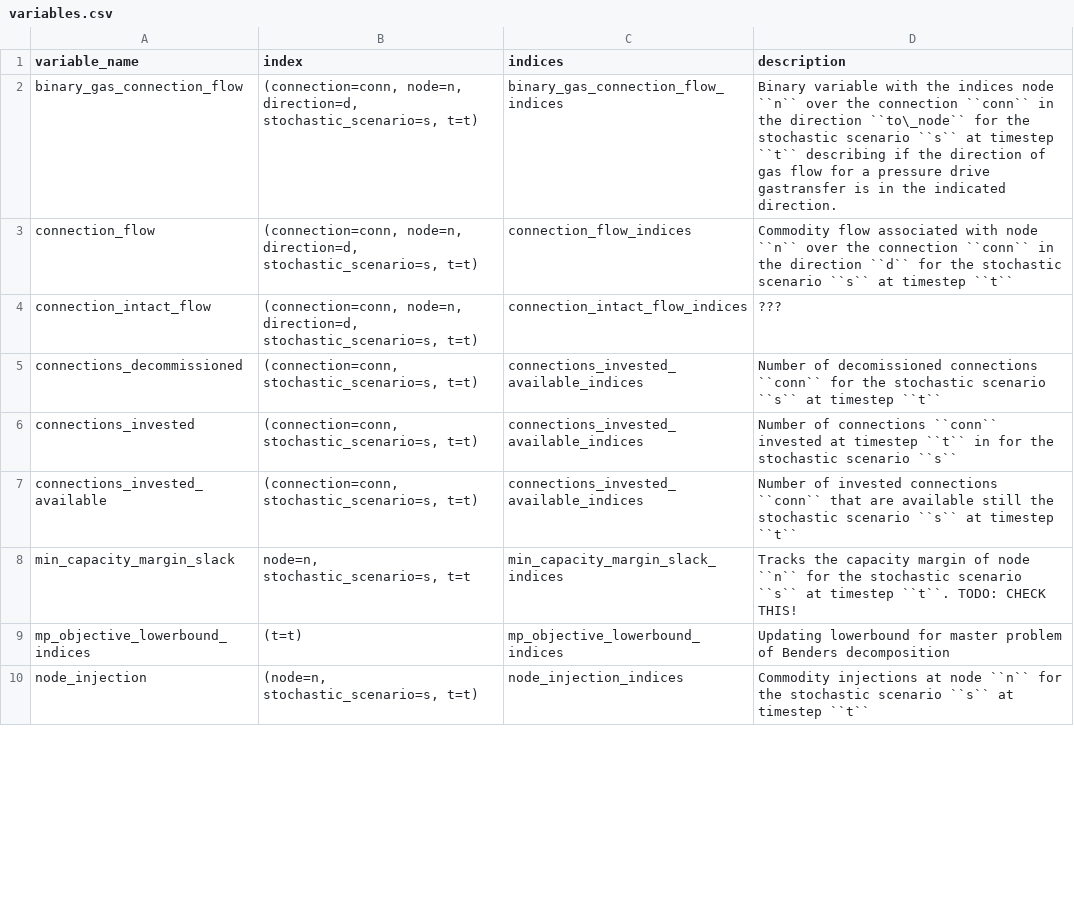
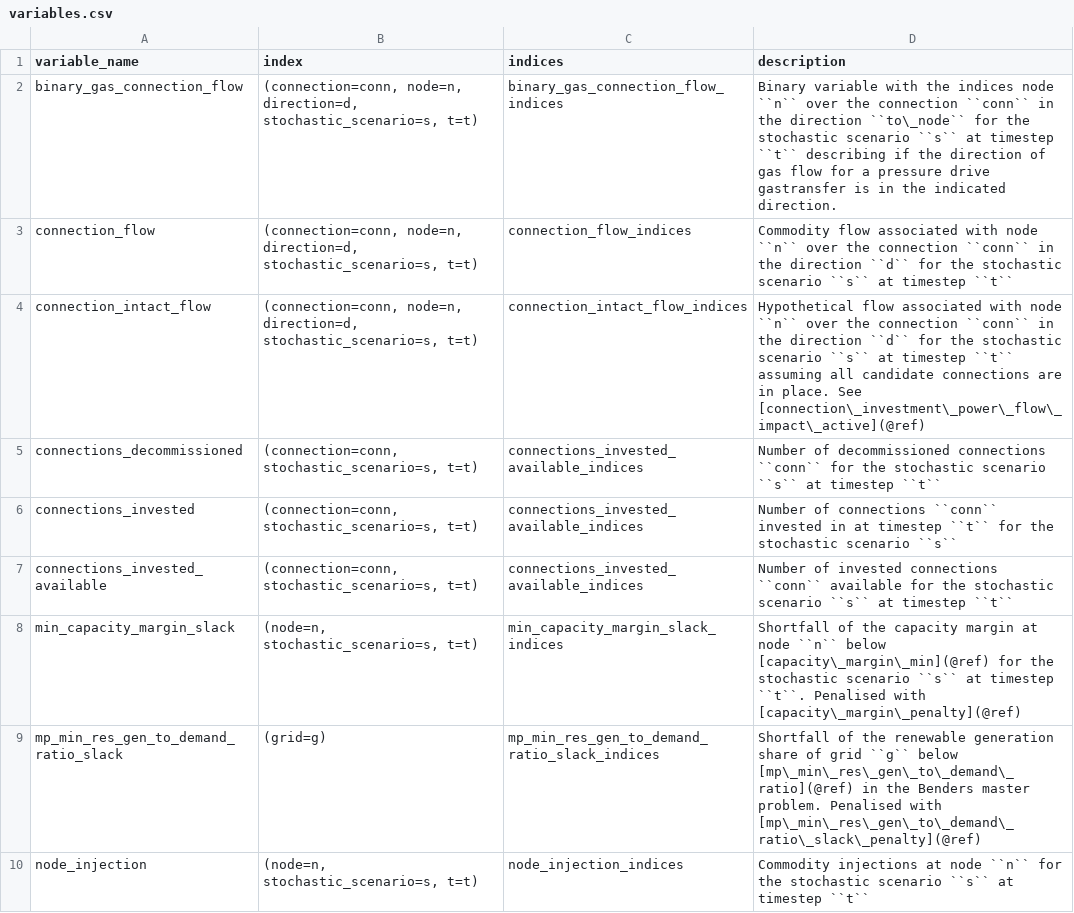
Before and after one commit to spine-tools/SpineOpt.jl, a CSV file: docs/src/mathematical_formulation/variables.csv, drawn as a sheet; only a part is shown; the diff covers the shown part only.

```diff
--- a/docs/src/mathematical_formulation/variables.csv
+++ b/docs/src/mathematical_formulation/variables.csv
@@ -4,6 +4,6 @@ connection_flow,"(connection=conn, node=n, direction=d, stochastic_scenario=s, t
-connection_intact_flow,"(connection=conn, node=n, direction=d, stochastic_scenario=s, t=t)",connection_intact_flow_indices,???,
-connections_decommissioned,"(connection=conn, stochastic_scenario=s, t=t)",connections_invested_available_indices,Number of decomissioned connections ``conn`` for the stochastic scenario ``s`` at timestep ``t``,
-connections_invested,"(connection=conn, stochastic_scenario=s, t=t)",connections_invested_available_indices,Number of connections ``conn`` invested at timestep ``t`` in for the stochastic scenario ``s``,
-connections_invested_available,"(connection=conn, stochastic_scenario=s, t=t)",connections_invested_available_indices,Number of invested connections ``conn``  that are available still the stochastic scenario ``s`` at timestep ``t``,
-min_capacity_margin_slack,"node=n, stochastic_scenario=s, t=t",min_capacity_margin_slack_indices,Tracks the capacity margin of node ``n`` for the stochastic scenario ``s`` at timestep ``t``. TODO: CHECK THIS!
-mp_objective_lowerbound_indices,(t=t),mp_objective_lowerbound_indices,Updating lowerbound for master problem of Benders decomposition,
+connection_intact_flow,"(connection=conn, node=n, direction=d, stochastic_scenario=s, t=t)",connection_intact_flow_indices,Hypothetical flow associated with node ``n`` over the connection ``conn`` in the direction ``d`` for the stochastic scenario ``s`` at timestep ``t`` assuming all candidate connections are in place. See [connection\_investment\_power\_flow\_impact\_active](@ref)
+connections_decommissioned,"(connection=conn, stochastic_scenario=s, t=t)",connections_invested_available_indices,Number of decommissioned connections ``conn`` for the stochastic scenario ``s`` at timestep ``t``
+connections_invested,"(connection=conn, stochastic_scenario=s, t=t)",connections_invested_available_indices,Number of connections ``conn`` invested in at timestep ``t`` for the stochastic scenario ``s``
+connections_invested_available,"(connection=conn, stochastic_scenario=s, t=t)",connections_invested_available_indices,Number of invested connections ``conn`` available for the stochastic scenario ``s`` at timestep ``t``
+min_capacity_margin_slack,"(node=n, stochastic_scenario=s, t=t)",min_capacity_margin_slack_indices,Shortfall of the capacity margin at node ``n`` below [capacity\_margin\_min](@ref) for the stochastic scenario ``s`` at timestep ``t``. Penalised with [capacity\_margin\_penalty](@ref)
+mp_min_res_gen_to_demand_ratio_slack,"(grid=g)",mp_min_res_gen_to_demand_ratio_slack_indices,Shortfall of the renewable generation share of grid ``g`` below [mp\_min\_res\_gen\_to\_demand\_ratio](@ref) in the Benders master problem. Penalised with [mp\_min\_res\_gen\_to\_demand\_ratio\_slack\_penalty](@ref)
```
Also changed, not shown: 3 added rows and 13 edited cells elsewhere in this file.
